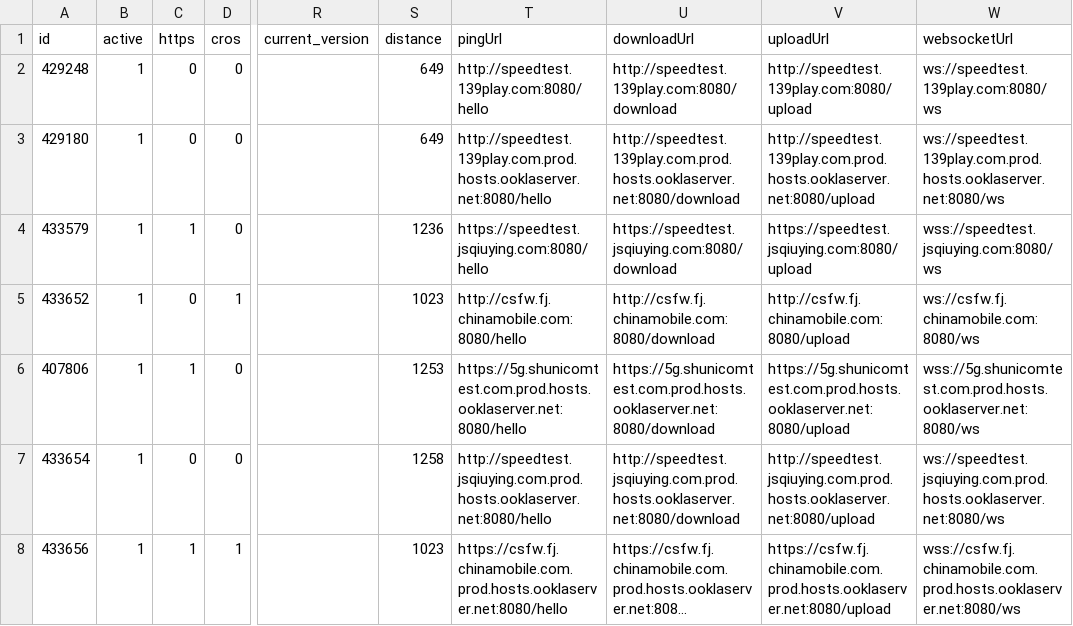
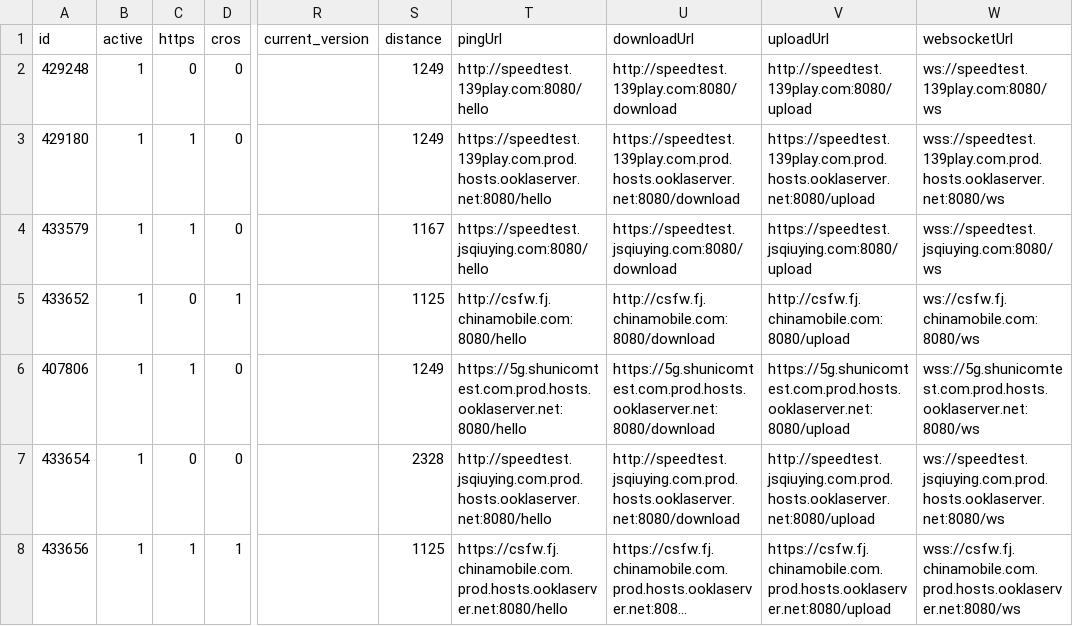
Before and after one commit to spiritLHLS/speedtest.cn-CN-ID, a CSV file: mobile.csv, drawn as a sheet; only a part is shown, gaps mark what is left out; long unchanged cells end in …; the diff names each change by its address in the sheet, - before the commit and + after, or states it on an @@ line.

```diff
--- a/mobile.csv
+++ b/mobile.csv
-S2:S3 (distance): 649
+S2:S3 (distance): 1249
-C3 (https): 0
+C3 (https): 1
-T3 (pingUrl): http://speedtest.139play.com.prod.hosts.ooklaserver.net:8080/hello
+T3 (pingUrl): https://speedtest.139play.com.prod.hosts.ooklaserver.net:8080/hello
-U3 (downloadUrl): http://speedtest.139play.com.prod.hosts.ooklaserver.net:8080/download
+U3 (downloadUrl): https://speedtest.139play.com.prod.hosts.ooklaserver.net:8080/download
-V3 (uploadUrl): http://speedtest.139play.com.prod.hosts.ooklaserver.net:8080/upload
+V3 (uploadUrl): https://speedtest.139play.com.prod.hosts.ooklaserver.net:8080/upload
-W3 (websocketUrl): ws://speedtest.139play.com.prod.hosts.ooklaserver.net:8080/ws
+W3 (websocketUrl): wss://speedtest.139play.com.prod.hosts.ooklaserver.net:8080/ws
-S4 (distance): 1236
+S4 (distance): 1167
-S5 (distance): 1023
+S5 (distance): 1125
-S6 (distance): 1253
+S6 (distance): 1249
-S7 (distance): 1258
+S7 (distance): 2328
-S8 (distance): 1023
+S8 (distance): 1125
```
Also changed, not shown: CN.csv, telecom.csv, 1 other file.
